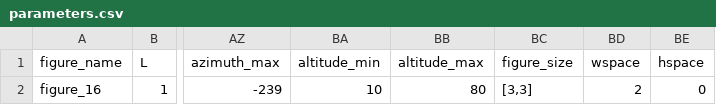
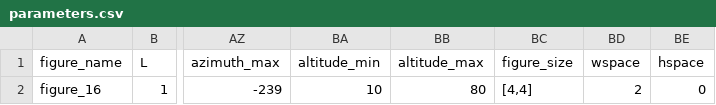
Before and after one commit to mcastel1/paper_ale, a CSV file: figures/figure_16/parameters.csv, drawn as a sheet; only a part is shown, gaps mark what is left out; the diff names each change by its address in the sheet, - before the commit and + after, or states it on an @@ line.

Commit message:
Update parameters.csv

```diff
--- a/figures/figure_16/parameters.csv
+++ b/figures/figure_16/parameters.csv
-BC2 (figure_size): [3,3]
+BC2 (figure_size): [4,4]
```
